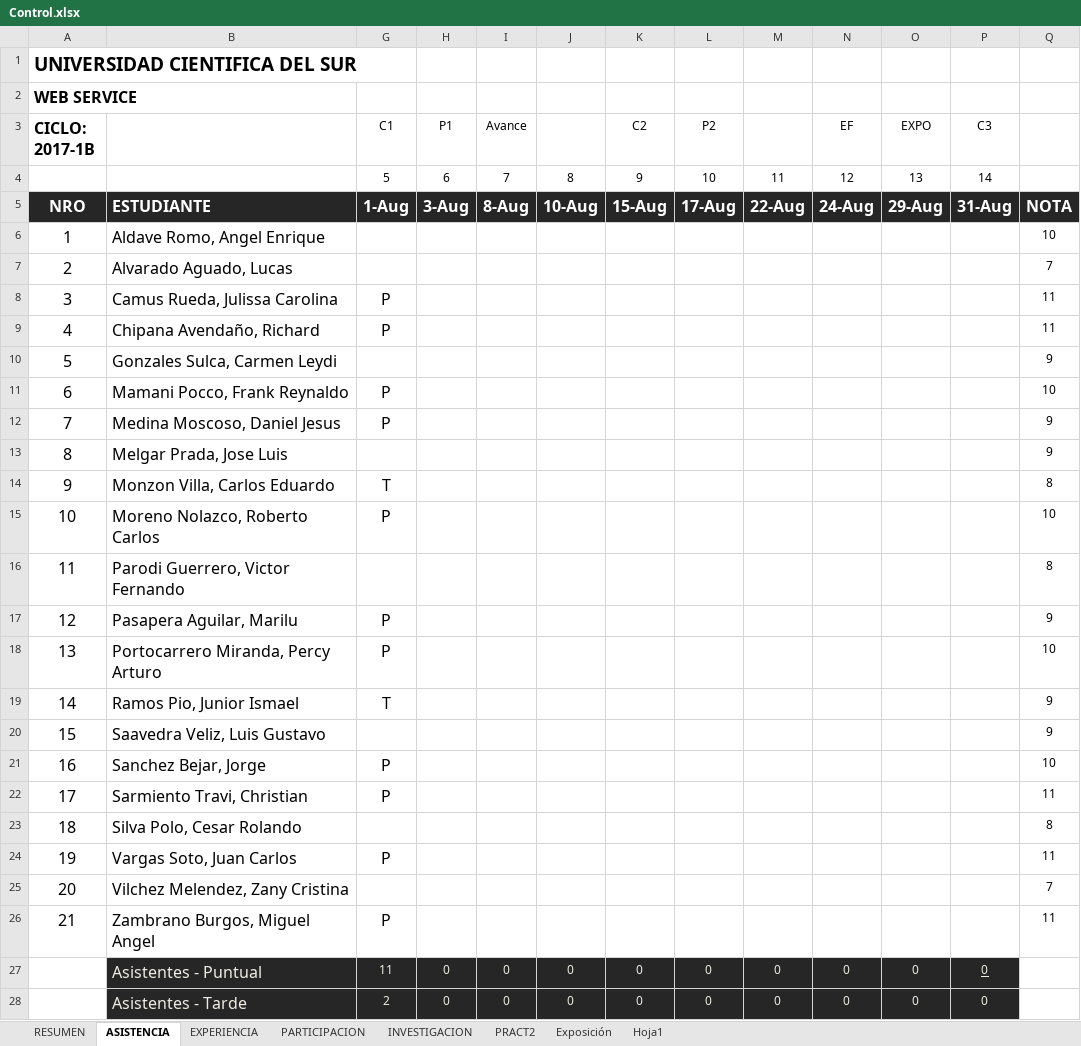
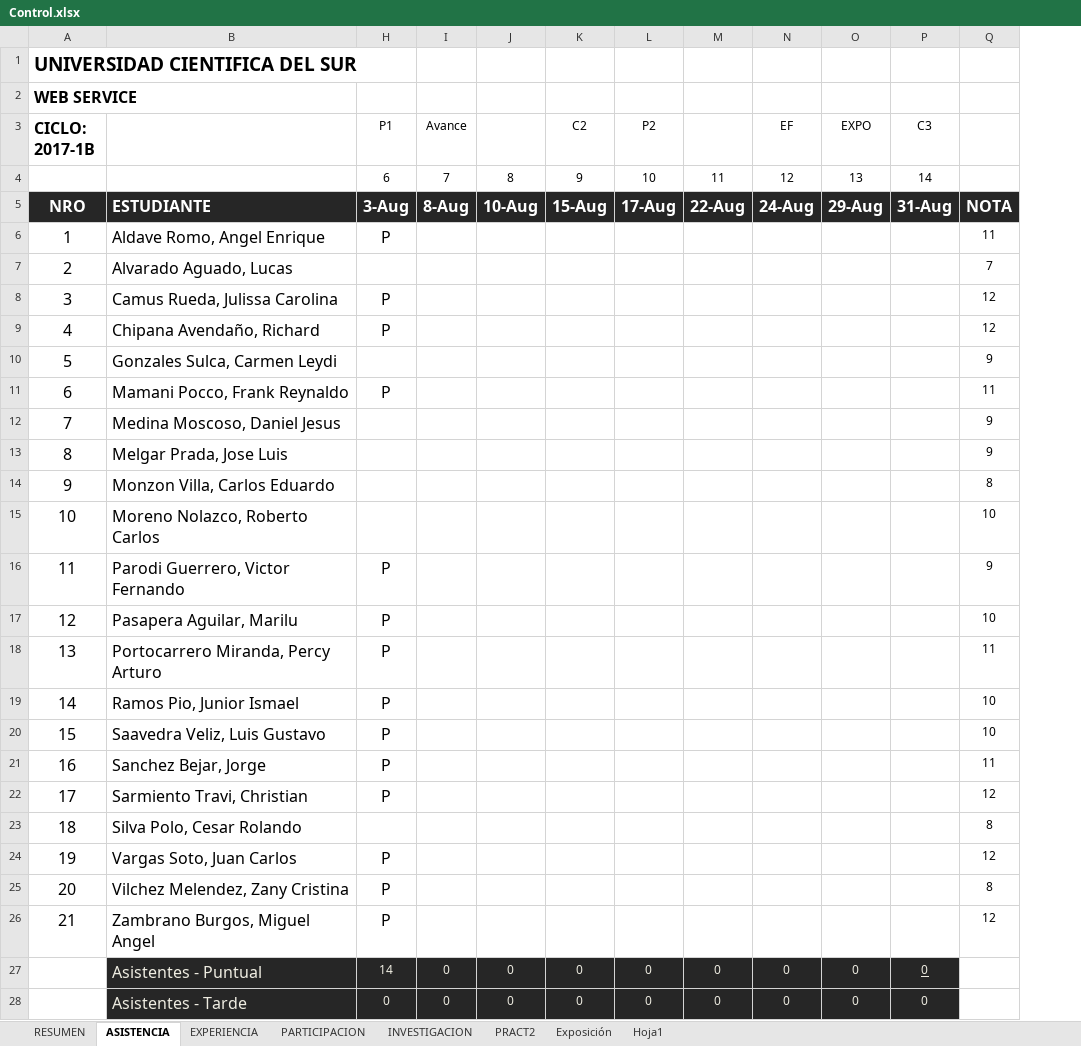
Before and after one commit to gcoronelc/UCS_WebService_001, an Excel workbook: Doc/Control.xlsx, sheet ASISTENCIA, drawn as a sheet; only a part is shown; values as stored, in another font and other column widths than the file's, no borders; the diff covers the shown part only; the diff names each change by its address in the sheet, - before the commit and + after, or states it on an @@ line.

```diff
--- a/Doc/Control.xlsx (sheet ASISTENCIA)
+++ b/Doc/Control.xlsx (sheet ASISTENCIA)
@@ column G (C1) hidden, rows 4-28: 5 | 1-Aug |  |  | P | P |  | P | P |  | T | P |  | P | P | T |  | P | P |  | P |  | P | 11 | 2 @@
-H6 (P1): (empty)
+H6 (P1): P
-Q6: 10
+Q6: 11
-H8:H9 (P1): (empty)
+H8:H9 (P1): P
-Q8:Q9: 11
+Q8:Q9: 12
-H11 (P1): (empty)
+H11 (P1): P
-Q11: 10
+Q11: 11
-H16:H22 (P1): (empty)
+H16:H22 (P1): P
-Q16: 8
+Q16: 9
-Q17: 9
+Q17: 10
-Q18: 10
+Q18: 11
-Q19:Q20: 9
+Q19:Q20: 10
-Q21: 10
+Q21: 11
-Q22: 11
+Q22: 12
-H24:H26 (P1): (empty)
+H24:H26 (P1): P
-Q24: 11
+Q24: 12
-Q25: 7
+Q25: 8
-Q26: 11
+Q26: 12
-H27 (P1): 0
+H27 (P1): 14
```
Also changed, not shown: 1 edited cell elsewhere in this sheet, sheet RESUMEN, hidden cells, 1 other file.
